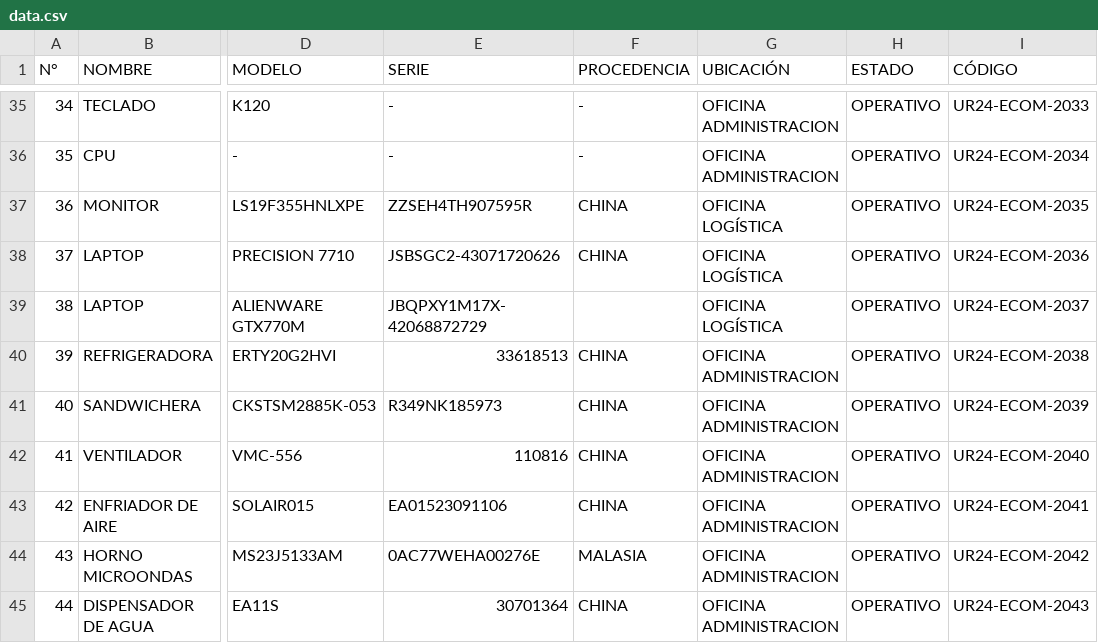
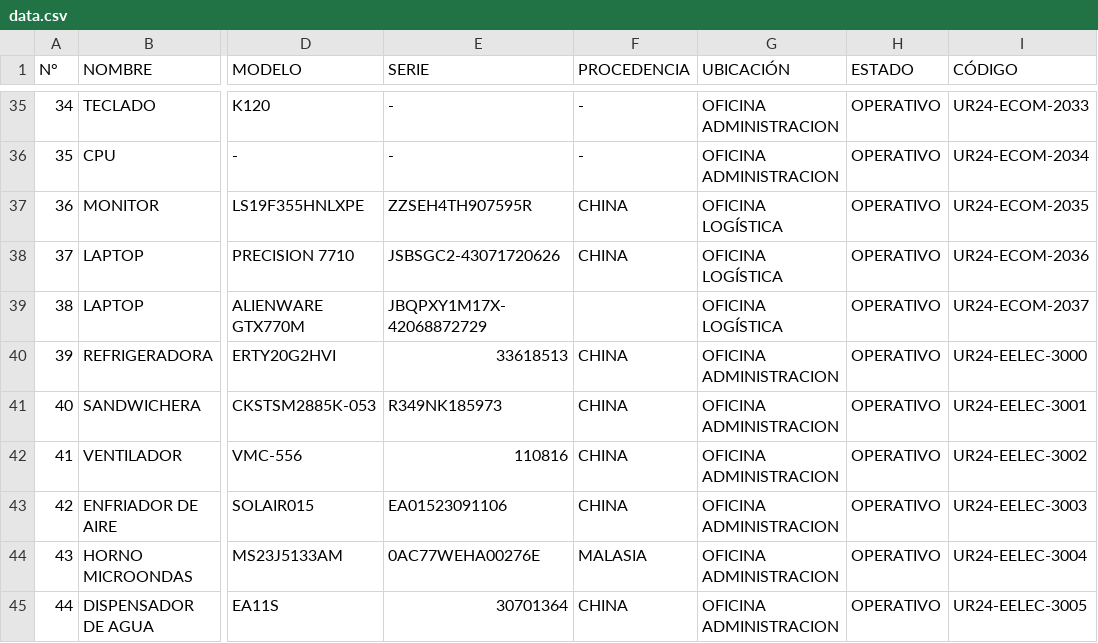
Before and after one commit to EricGraGom/INVENTARIOS2024, a CSV file: data.csv, drawn as a sheet; only a part is shown, gaps mark what is left out; the diff names each change by its address in the sheet, - before the commit and + after, or states it on an @@ line.

Commit message:
Add files via upload

```diff
--- a/data.csv
+++ b/data.csv
-I40 (CÓDIGO): UR24-ECOM-2038
+I40 (CÓDIGO): UR24-EELEC-3000
-I41 (CÓDIGO): UR24-ECOM-2039
+I41 (CÓDIGO): UR24-EELEC-3001
-I42 (CÓDIGO): UR24-ECOM-2040
+I42 (CÓDIGO): UR24-EELEC-3002
-I43 (CÓDIGO): UR24-ECOM-2041
+I43 (CÓDIGO): UR24-EELEC-3003
-I44 (CÓDIGO): UR24-ECOM-2042
+I44 (CÓDIGO): UR24-EELEC-3004
-I45 (CÓDIGO): UR24-ECOM-2043
+I45 (CÓDIGO): UR24-EELEC-3005
```
